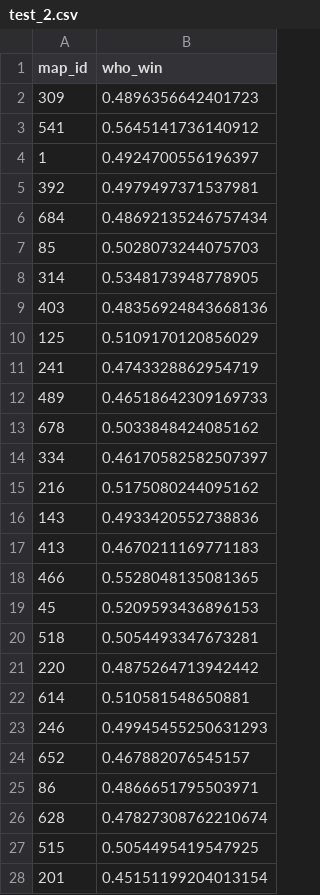
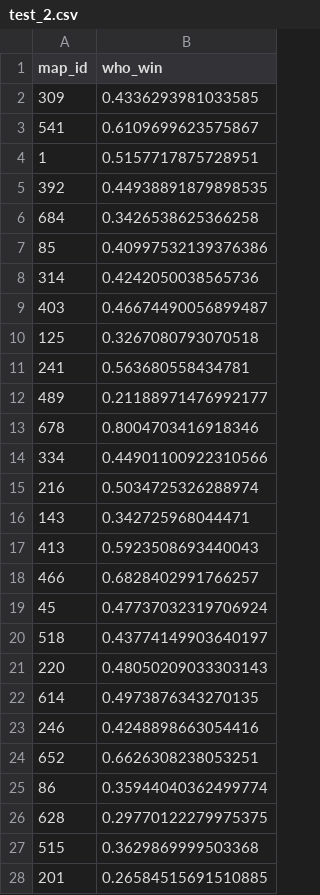
Before and after one commit to macroslav/datalouna-test-task, a CSV file: data/predicts/test_2.csv, drawn as a sheet; only a part is shown; the diff covers the shown part only.

```diff
--- a/data/predicts/test_2.csv
+++ b/data/predicts/test_2.csv
@@ -1,28 +1,28 @@
 map_id,who_win
-309,0.4896356642401723
-541,0.5645141736140912
-1,0.4924700556196397
-392,0.4979497371537981
-684,0.48692135246757434
-85,0.5028073244075703
-314,0.5348173948778905
-403,0.48356924843668136
-125,0.5109170120856029
-241,0.4743328862954719
-489,0.46518642309169733
-678,0.5033848424085162
-334,0.46170582582507397
-216,0.5175080244095162
-143,0.4933420552738836
-413,0.4670211169771183
-466,0.5528048135081365
-45,0.5209593436896153
-518,0.5054493347673281
-220,0.4875264713942442
-614,0.510581548650881
-246,0.49945455250631293
-652,0.467882076545157
-86,0.4866651795503971
-628,0.47827308762210674
-515,0.5054495419547925
-201,0.45151199204013154
+309,0.4336293981033585
+541,0.6109699623575867
+1,0.5157717875728951
+392,0.44938891879898535
+684,0.3426538625366258
+85,0.40997532139376386
+314,0.4242050038565736
+403,0.46674490056899487
+125,0.3267080793070518
+241,0.563680558434781
+489,0.21188971476992177
+678,0.8004703416918346
+334,0.44901100922310566
+216,0.5034725326288974
+143,0.342725968044471
+413,0.5923508693440043
+466,0.6828402991766257
+45,0.47737032319706924
+518,0.43774149903640197
+220,0.48050209033303143
+614,0.4973876343270135
+246,0.4248898663054416
+652,0.6626308238053251
+86,0.35944040362499774
+628,0.29770122279975375
+515,0.3629869999503368
+201,0.26584515691510885
```
Also changed, not shown: 3 edited cells elsewhere in this file, data/predicts/test_1.csv, data/predicts/test_3.csv, 2 other files.
